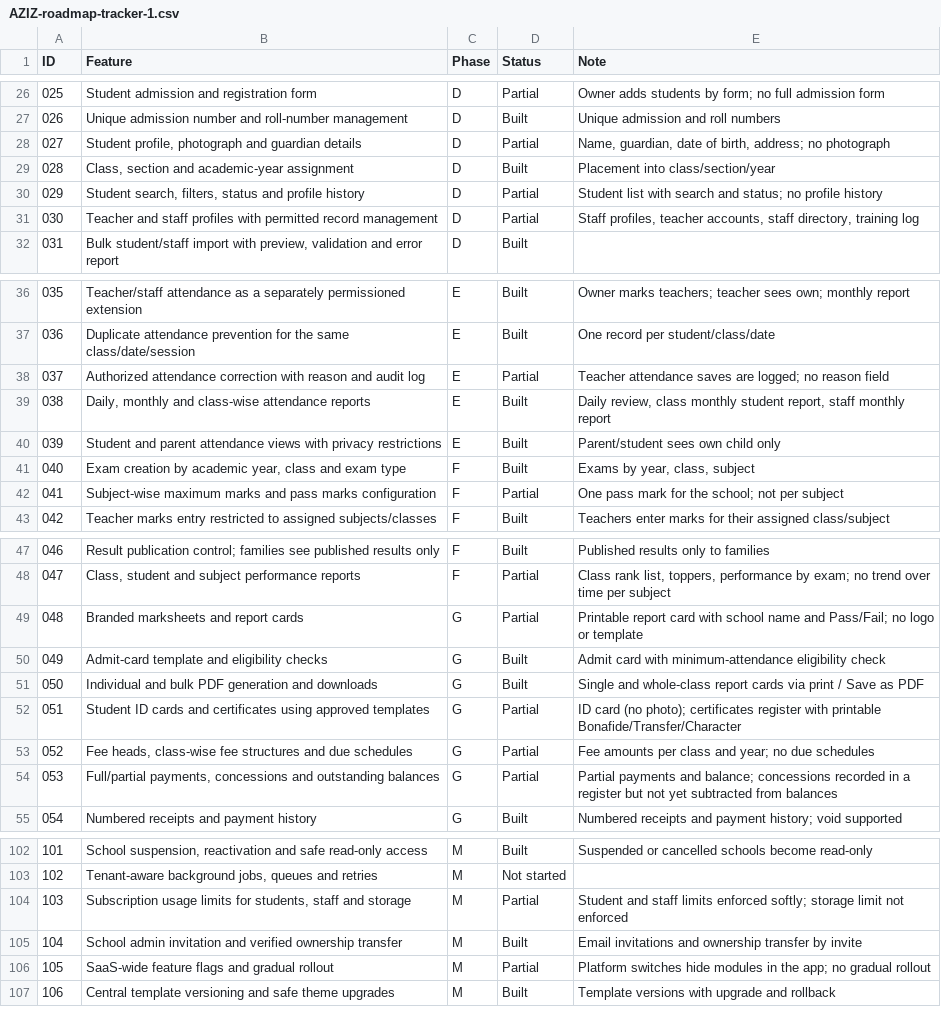
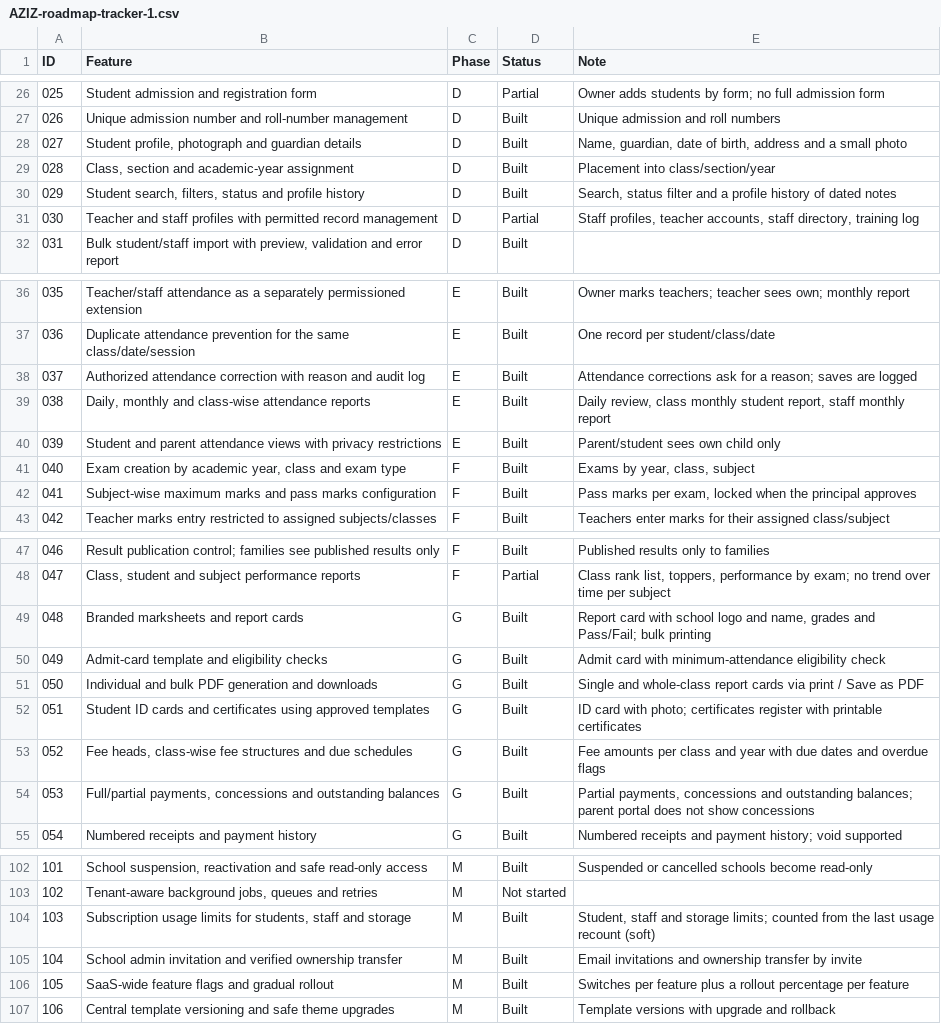
Before and after one commit to immaziz24/AZIZ-School-Management-System, a CSV file: Claude outputs/AZIZ-roadmap-tracker-1.csv, drawn as a sheet; only a part is shown, gaps mark what is left out; the diff covers the shown part only.

Commit message:
Batch 41: storage quota, gradual rollout, faculty line format

```diff
--- a/Claude outputs/AZIZ-roadmap-tracker-1.csv
+++ b/Claude outputs/AZIZ-roadmap-tracker-1.csv
@@ -27,5 +27,5 @@
 026,Unique admission number and roll-number management,D,Built,Unique admission and roll numbers
-027,"Student profile, photograph and guardian details",D,Partial,"Name, guardian, date of birth, address; no photograph"
+027,"Student profile, photograph and guardian details",D,Built,"Name, guardian, date of birth, address and a small photo"
 028,"Class, section and academic-year assignment",D,Built,Placement into class/section/year
-029,"Student search, filters, status and profile history",D,Partial,Student list with search and status; no profile history
+029,"Student search, filters, status and profile history",D,Built,"Search, status filter and a profile history of dated notes"
 030,Teacher and staff profiles with permitted record management,D,Partial,"Staff profiles, teacher accounts, staff directory, training log"
@@ -37,3 +37,3 @@
 036,Duplicate attendance prevention for the same class/date/session,E,Built,One record per student/class/date
-037,Authorized attendance correction with reason and audit log,E,Partial,Teacher attendance saves are logged; no reason field
+037,Authorized attendance correction with reason and audit log,E,Built,Attendance corrections ask for a reason; saves are logged
 038,"Daily, monthly and class-wise attendance reports",E,Built,"Daily review, class monthly student report, staff monthly report"
@@ -41,3 +41,3 @@
 040,"Exam creation by academic year, class and exam type",F,Built,"Exams by year, class, subject"
-041,Subject-wise maximum marks and pass marks configuration,F,Partial,One pass mark for the school; not per subject
+041,Subject-wise maximum marks and pass marks configuration,F,Built,"Pass marks per exam, locked when the principal approves"
 042,Teacher marks entry restricted to assigned subjects/classes,F,Built,Teachers enter marks for their assigned class/subject
@@ -48,8 +48,8 @@
 047,"Class, student and subject performance reports",F,Partial,"Class rank list, toppers, performance by exam; no trend over time per subject"
-048,Branded marksheets and report cards,G,Partial,Printable report card with school name and Pass/Fail; no logo or template
+048,Branded marksheets and report cards,G,Built,"Report card with school logo and name, grades and Pass/Fail; bulk printing"
 049,Admit-card template and eligibility checks,G,Built,Admit card with minimum-attendance eligibility check
 050,Individual and bulk PDF generation and downloads,G,Built,Single and whole-class report cards via print / Save as PDF
-051,Student ID cards and certificates using approved templates,G,Partial,ID card (no photo); certificates register with printable Bonafide/Transfer/Character
-052,"Fee heads, class-wise fee structures and due schedules",G,Partial,Fee amounts per class and year; no due schedules
-053,"Full/partial payments, concessions and outstanding balances",G,Partial,Partial payments and balance; concessions recorded in a register but not yet subtracted from balances
+051,Student ID cards and certificates using approved templates,G,Built,ID card with photo; certificates register with printable certificates
+052,"Fee heads, class-wise fee structures and due schedules",G,Built,Fee amounts per class and year with due dates and overdue flags
+053,"Full/partial payments, concessions and outstanding balances",G,Built,"Partial payments, concessions and outstanding balances; parent portal does not show concessions"
 054,Numbered receipts and payment history,G,Built,Numbered receipts and payment history; void supported
@@ -103,5 +103,5 @@
 102,"Tenant-aware background jobs, queues and retries",M,Not started,
-103,"Subscription usage limits for students, staff and storage",M,Partial,Student and staff limits enforced softly; storage limit not enforced
+103,"Subscription usage limits for students, staff and storage",M,Built,"Student, staff and storage limits; counted from the last usage recount (soft)"
 104,School admin invitation and verified ownership transfer,M,Built,Email invitations and ownership transfer by invite
-105,SaaS-wide feature flags and gradual rollout,M,Partial,Platform switches hide modules in the app; no gradual rollout
+105,SaaS-wide feature flags and gradual rollout,M,Built,Switches per feature plus a rollout percentage per feature
 106,Central template versioning and safe theme upgrades,M,Built,Template versions with upgrade and rollback
```
Also changed, not shown: 5 edited cells elsewhere in this file, 6 other files.
